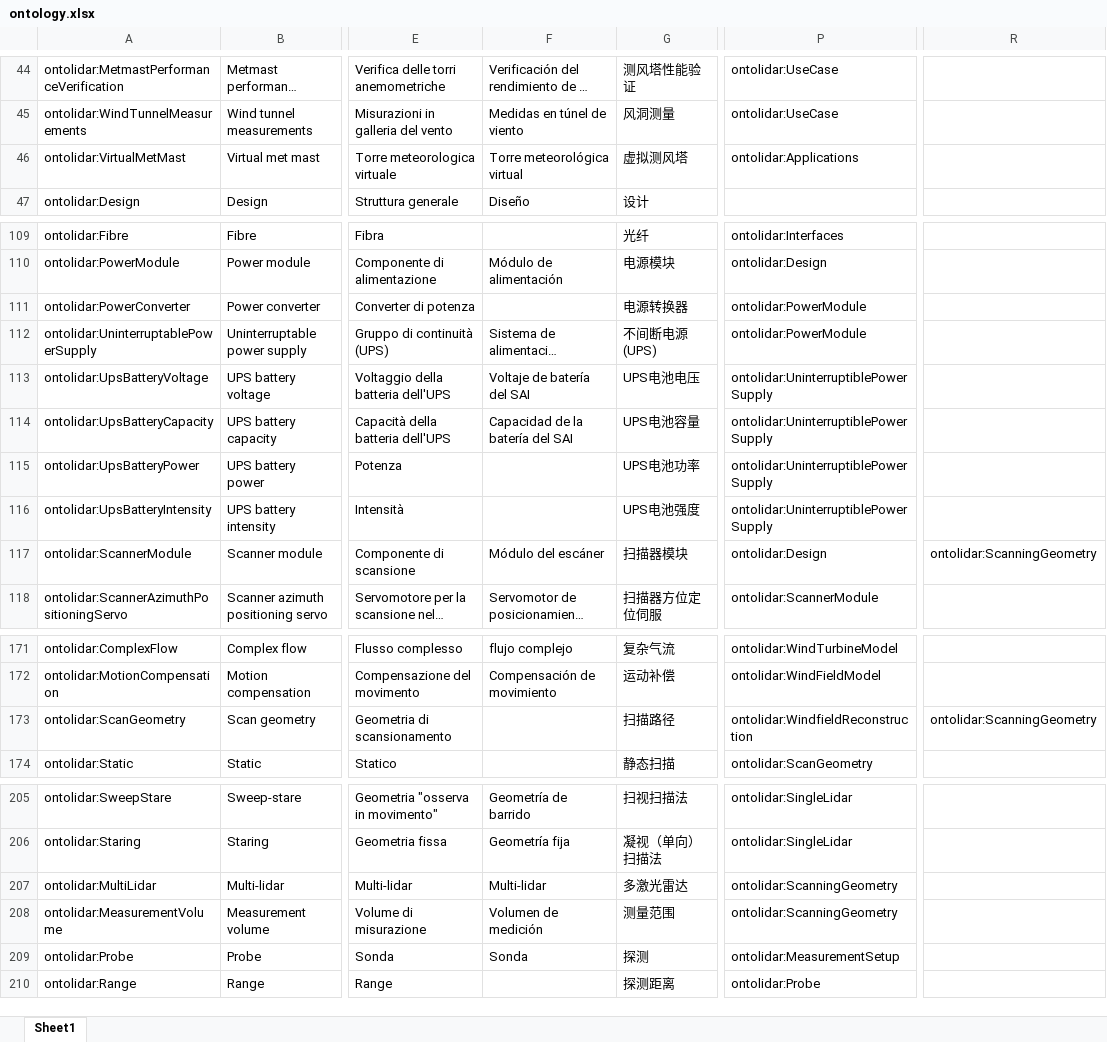
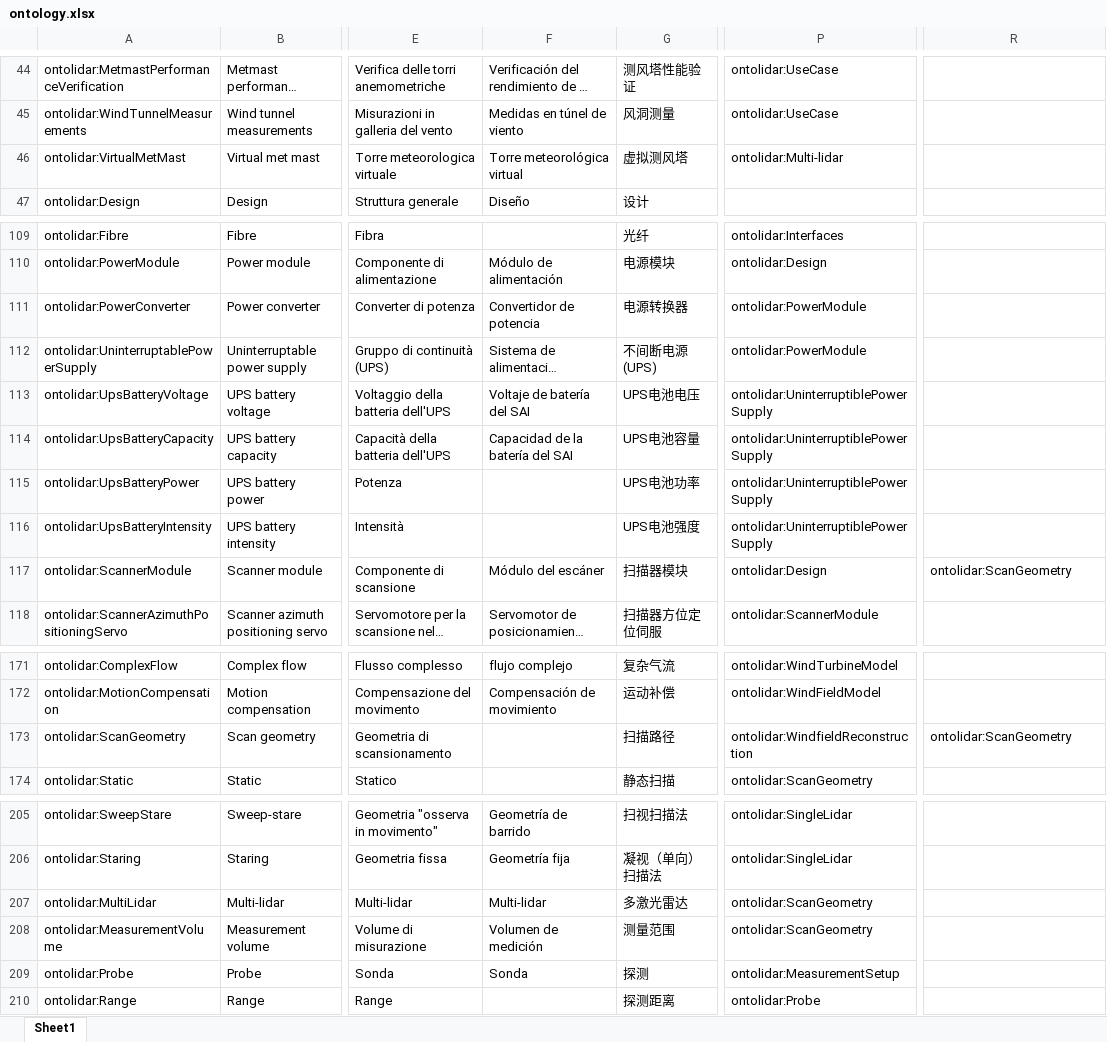
Before and after one commit to IEA-Wind-Task-32/wind-lidar-ontology, an Excel workbook: ontology.xlsx, sheet Sheet1, drawn as a sheet; only a part is shown, gaps mark what is left out; long unchanged cells end in …; values as stored, in another font and other column widths than the file's, no borders; the diff covers the shown part only; the diff names each change by its address in the sheet, - before the commit and + after, or states it on an @@ line.

```diff
--- a/ontology.xlsx (sheet Sheet1)
+++ b/ontology.xlsx (sheet Sheet1)
-P46: ontolidar:Applications
+P46: ontolidar:Multi-lidar
-F111: (empty)
+F111: Convertidor de potencia
-R117: ontolidar:ScanningGeometry
+R117: ontolidar:ScanGeometry
-R173: ontolidar:ScanningGeometry
+R173: ontolidar:ScanGeometry
-P207:P208: ontolidar:ScanningGeometry
+P207:P208: ontolidar:ScanGeometry
```
Also changed, not shown: 2 edited cells elsewhere in this sheet, 3 other files.
